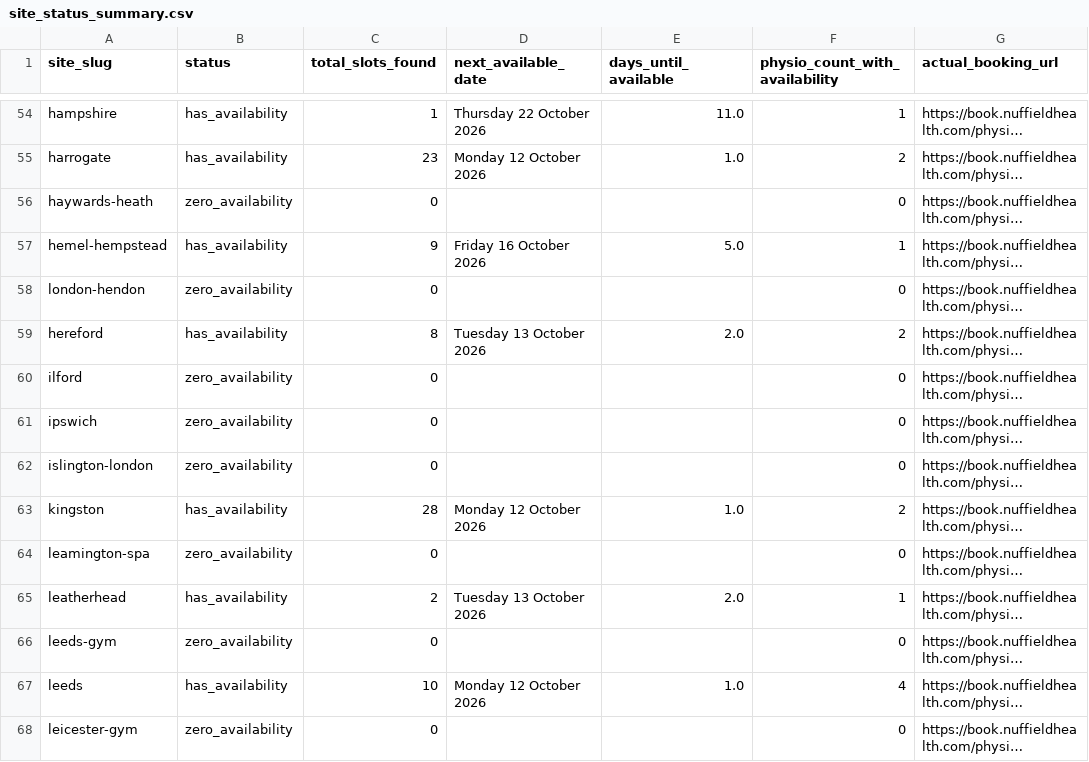
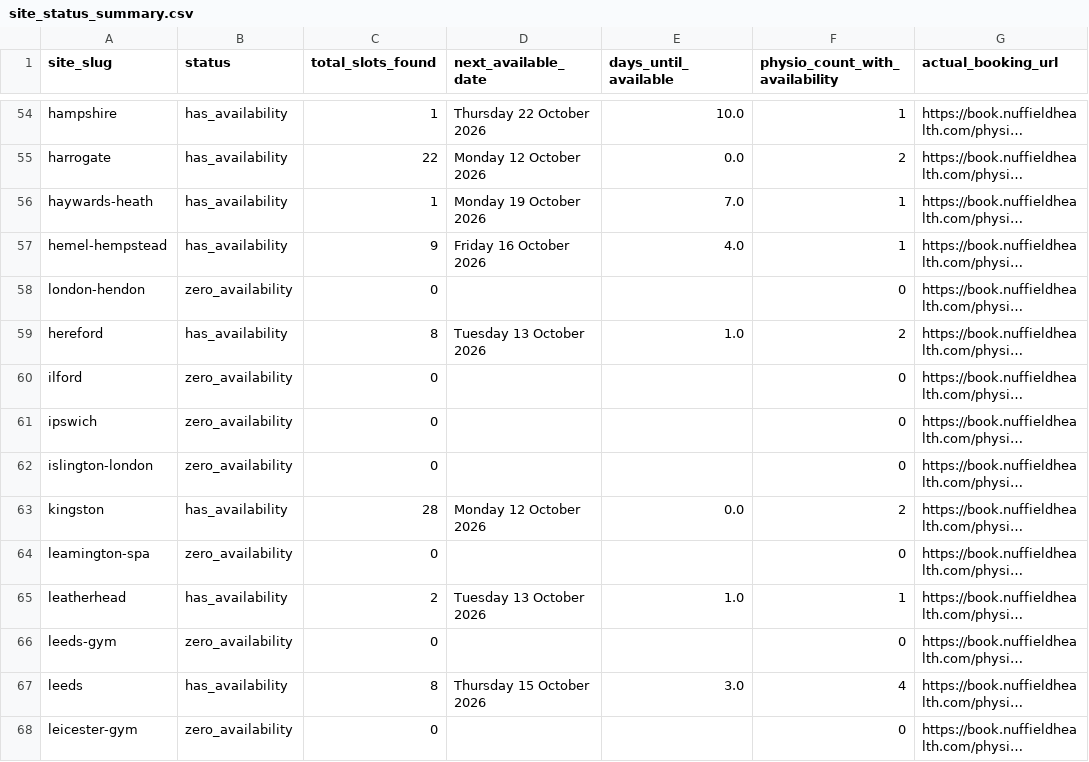
Before and after one commit to Markie454/nuffield-physio-dashboard, a CSV file: site_status_summary.csv, drawn as a sheet; only a part is shown, gaps mark what is left out; long unchanged cells end in …; the diff covers the shown part only; the diff names each change by its address in the sheet, - before the commit and + after, or states it on an @@ line.

```diff
--- a/site_status_summary.csv
+++ b/site_status_summary.csv
-E54 (days_until_available): 11.0
+E54 (days_until_available): 10.0
-C55 (total_slots_found): 23
+C55 (total_slots_found): 22
-E55 (days_until_available): 1.0
+E55 (days_until_available): 0.0
-B56 (status): zero_availability
+B56 (status): has_availability
-C56 (total_slots_found): 0
+C56 (total_slots_found): 1
-D56 (next_available_date): (empty)
+D56 (next_available_date): Monday 19 October 2026
-E56 (days_until_available): (empty)
+E56 (days_until_available): 7.0
-F56 (physio_count_with_availability): 0
+F56 (physio_count_with_availability): 1
-E57 (days_until_available): 5.0
+E57 (days_until_available): 4.0
-E59 (days_until_available): 2.0
+E59 (days_until_available): 1.0
-E63 (days_until_available): 1.0
+E63 (days_until_available): 0.0
-E65 (days_until_available): 2.0
+E65 (days_until_available): 1.0
-C67 (total_slots_found): 10
+C67 (total_slots_found): 8
-D67 (next_available_date): Monday 12 October 2026
+D67 (next_available_date): Thursday 15 October 2026
-E67 (days_until_available): 1.0
+E67 (days_until_available): 3.0
```
Also changed, not shown: 113 edited cells elsewhere in this file, all_sites_slots.csv, 2 other files.
